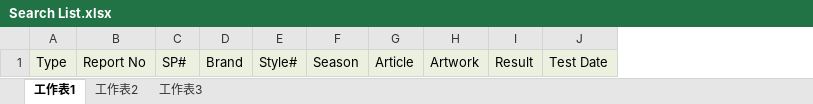
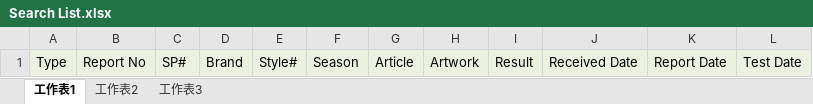
Before and after one commit to BensonPigo/Quality, an Excel workbook: Quality/Quality/XLT/Search List.xlsx, sheet 工作表1, drawn as a sheet; values as stored, in another font and other column widths than the file's, no borders; the diff names each change by its address in the sheet, - before the commit and + after, or states it on an @@ line.

Commit message:
ISP20220288 - 調整 1. UI上的Released Date要改成Report Date 2. .Excel加上欄位 3. 日期的框框寬度加長

```diff
--- a/Quality/Quality/XLT/Search List.xlsx (sheet 工作表1)
+++ b/Quality/Quality/XLT/Search List.xlsx (sheet 工作表1)
+column J, row 1: Received Date
+column K, row 1: Report Date
```
Also changed, not shown: 4 other files.
